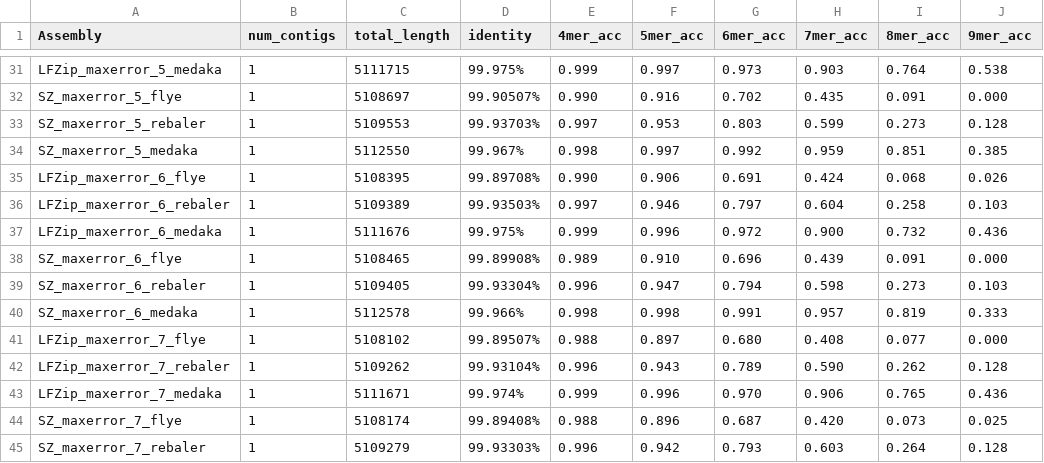
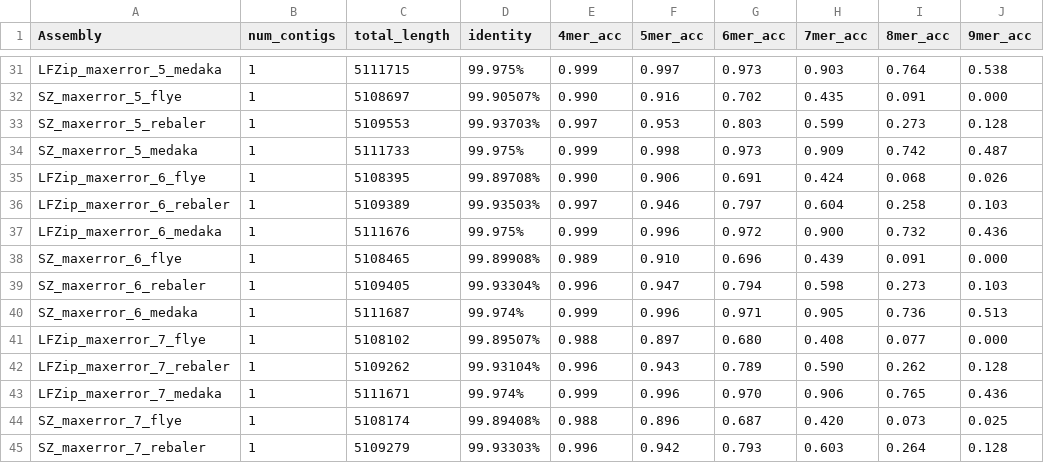
Before and after one commit to shubhamchandak94/lossy_compression_evaluation, a TSV file: data/Klebsiella_pneumoniae_INF032/guppy_hac/assembly.summary.tsv, drawn as a sheet; only a part is shown, gaps mark what is left out.

```diff
--- a/data/Klebsiella_pneumoniae_INF032/guppy_hac/assembly.summary.tsv
+++ b/data/Klebsiella_pneumoniae_INF032/guppy_hac/assembly.summary.tsv
@@ -33,3 +33,3 @@ SZ_maxerror_5_flye	1	5108697	99.90507%	0.990	0.916	0.702	0.435	0.091	0.000
 SZ_maxerror_5_rebaler	1	5109553	99.93703%	0.997	0.953	0.803	0.599	0.273	0.128
-SZ_maxerror_5_medaka	1	5112550	99.967%	0.998	0.997	0.992	0.959	0.851	0.385
+SZ_maxerror_5_medaka	1	5111733	99.975%	0.999	0.998	0.973	0.909	0.742	0.487
 LFZip_maxerror_6_flye	1	5108395	99.89708%	0.990	0.906	0.691	0.424	0.068	0.026
@@ -39,3 +39,3 @@ SZ_maxerror_6_flye	1	5108465	99.89908%	0.989	0.910	0.696	0.439	0.091	0.000
 SZ_maxerror_6_rebaler	1	5109405	99.93304%	0.996	0.947	0.794	0.598	0.273	0.103
-SZ_maxerror_6_medaka	1	5112578	99.966%	0.998	0.998	0.991	0.957	0.819	0.333
+SZ_maxerror_6_medaka	1	5111687	99.974%	0.999	0.996	0.971	0.905	0.736	0.513
 LFZip_maxerror_7_flye	1	5108102	99.89507%	0.988	0.897	0.680	0.408	0.077	0.000
```
Also changed, not shown: data/Klebsiella_pneumoniae_INF032/guppy_hac/assembly_subsampled_2.summary.tsv, data/Klebsiella_pneumoniae_INF032/guppy_hac/assembly_subsampled_4.summary.tsv, 7 other files.
